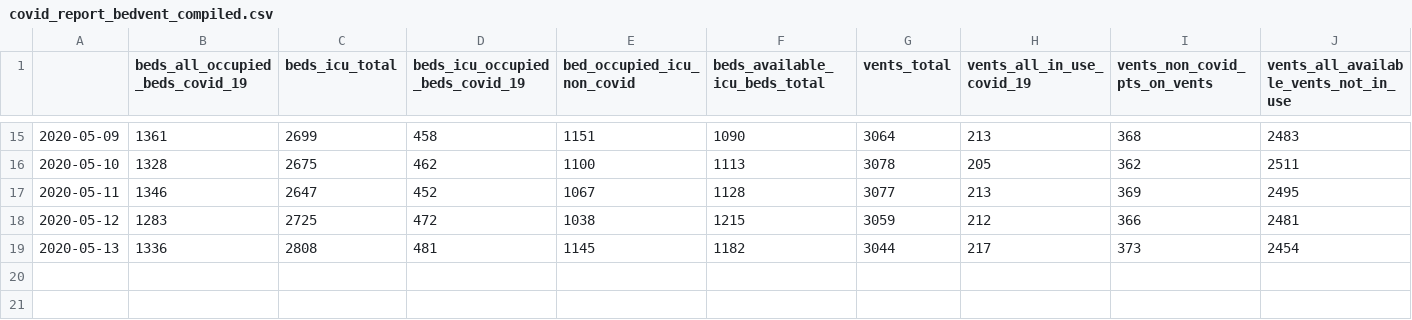
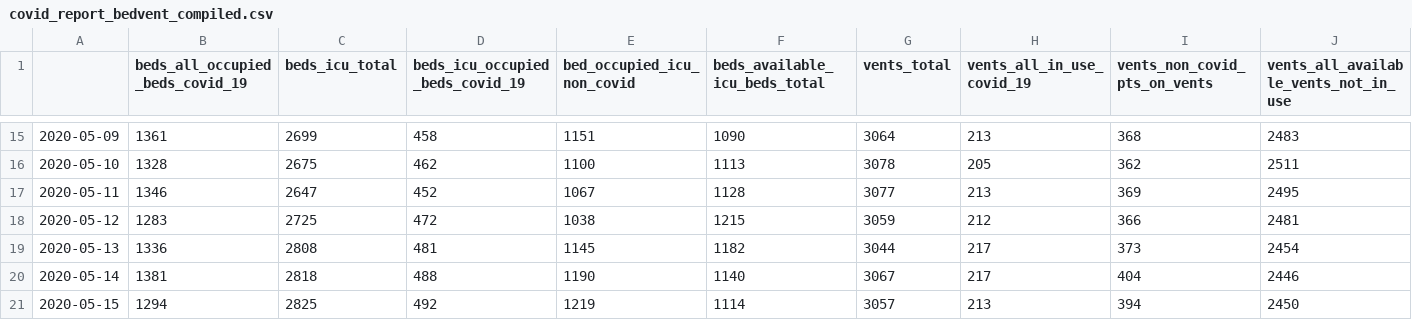
Before and after one commit to trimble/wiki_covid_tables, a CSV file: covid_report_bedvent_compiled.csv, drawn as a sheet; only a part is shown, gaps mark what is left out.

Commit message:
Add newest beds/vents data

```diff
--- a/covid_report_bedvent_compiled.csv
+++ b/covid_report_bedvent_compiled.csv
@@ -19 +19,3 @@
 2020-05-13,1336,2808,481,1145,1182,3044,217,373,2454
+2020-05-14,1381,2818,488,1190,1140,3067,217,404,2446
+2020-05-15,1294,2825,492,1219,1114,3057,213,394,2450
```
